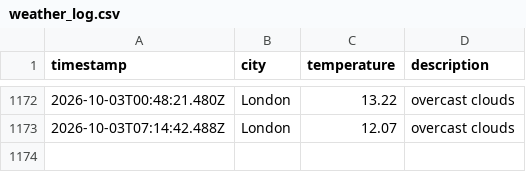
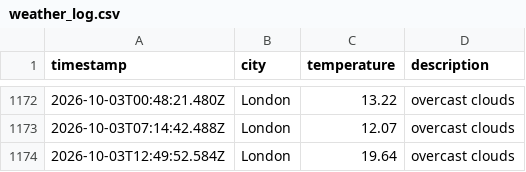
Before and after one commit to beata-dan/Weather-app-js, a CSV file: data/weather_log.csv, drawn as a sheet; only a part is shown, gaps mark what is left out; the diff names each change by its address in the sheet, - before the commit and + after, or states it on an @@ line.

```diff
--- a/data/weather_log.csv
+++ b/data/weather_log.csv
+row 1174: 2026-10-03T12:49:52.584Z | London | 19.64 | overcast clouds
```
Also changed, not shown: 1 other file.
